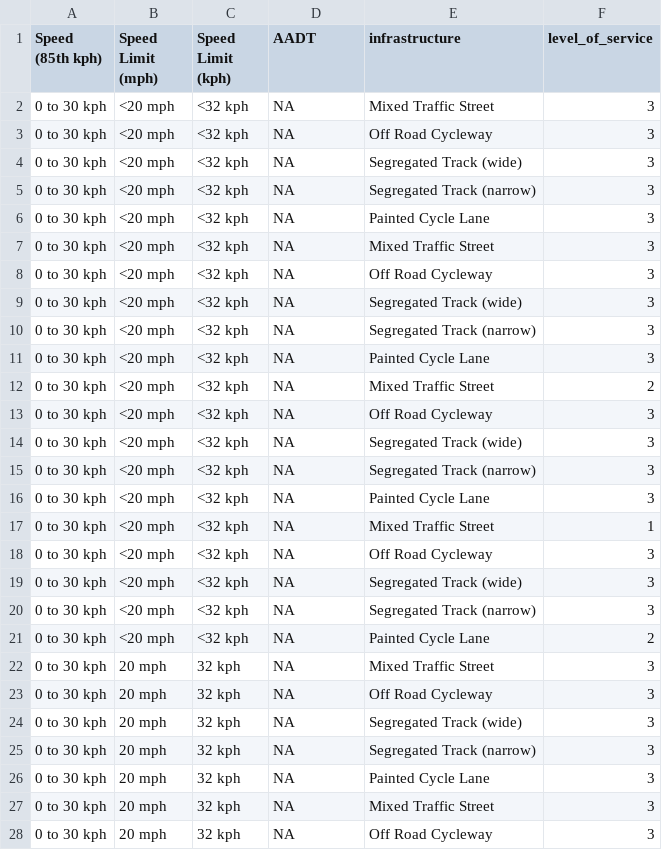
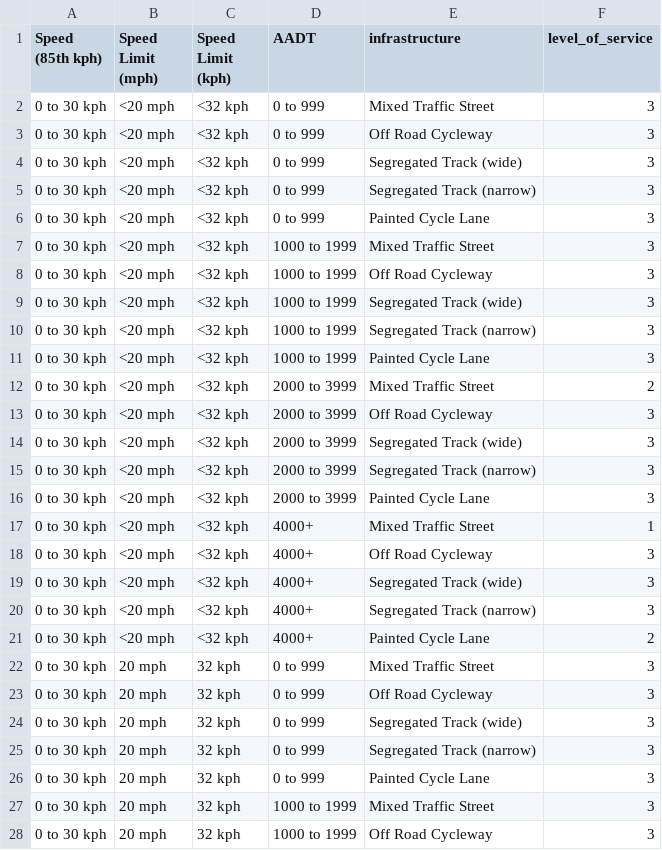
Before and after one commit to nptscot/osmactive, a CSV file: inst/extdata/los_table_complete.csv, drawn as a sheet; only a part is shown; the diff covers the shown part only.

Commit message:
Update LoS table

```diff
--- a/inst/extdata/los_table_complete.csv
+++ b/inst/extdata/los_table_complete.csv
@@ -2,27 +2,27 @@
-"0 to 30 kph", "<20 mph", "<32 kph", "NA", "Mixed Traffic Street", 3,
-"0 to 30 kph", "<20 mph", "<32 kph", "NA", "Off Road Cycleway", 3,
-"0 to 30 kph", "<20 mph", "<32 kph", "NA", "Segregated Track (wide)", 3,
-"0 to 30 kph", "<20 mph", "<32 kph", "NA", "Segregated Track (narrow)", 3,
-"0 to 30 kph", "<20 mph", "<32 kph", "NA", "Painted Cycle Lane", 3,
-"0 to 30 kph", "<20 mph", "<32 kph", "NA", "Mixed Traffic Street", 3,
-"0 to 30 kph", "<20 mph", "<32 kph", "NA", "Off Road Cycleway", 3,
-"0 to 30 kph", "<20 mph", "<32 kph", "NA", "Segregated Track (wide)", 3,
-"0 to 30 kph", "<20 mph", "<32 kph", "NA", "Segregated Track (narrow)", 3,
-"0 to 30 kph", "<20 mph", "<32 kph", "NA", "Painted Cycle Lane", 3,
-"0 to 30 kph", "<20 mph", "<32 kph", "NA", "Mixed Traffic Street", 2,
-"0 to 30 kph", "<20 mph", "<32 kph", "NA", "Off Road Cycleway", 3,
-"0 to 30 kph", "<20 mph", "<32 kph", "NA", "Segregated Track (wide)", 3,
-"0 to 30 kph", "<20 mph", "<32 kph", "NA", "Segregated Track (narrow)", 3,
-"0 to 30 kph", "<20 mph", "<32 kph", "NA", "Painted Cycle Lane", 3,
-"0 to 30 kph", "<20 mph", "<32 kph", "NA", "Mixed Traffic Street", 1,
-"0 to 30 kph", "<20 mph", "<32 kph", "NA", "Off Road Cycleway", 3,
-"0 to 30 kph", "<20 mph", "<32 kph", "NA", "Segregated Track (wide)", 3,
-"0 to 30 kph", "<20 mph", "<32 kph", "NA", "Segregated Track (narrow)", 3,
-"0 to 30 kph", "<20 mph", "<32 kph", "NA", "Painted Cycle Lane", 2,
-"0 to 30 kph", "20 mph", "32 kph", "NA", "Mixed Traffic Street", 3,
-"0 to 30 kph", "20 mph", "32 kph", "NA", "Off Road Cycleway", 3,
-"0 to 30 kph", "20 mph", "32 kph", "NA", "Segregated Track (wide)", 3,
-"0 to 30 kph", "20 mph", "32 kph", "NA", "Segregated Track (narrow)", 3,
-"0 to 30 kph", "20 mph", "32 kph", "NA", "Painted Cycle Lane", 3,
-"0 to 30 kph", "20 mph", "32 kph", "NA", "Mixed Traffic Street", 3,
-"0 to 30 kph", "20 mph", "32 kph", "NA", "Off Road Cycleway", 3,
+0 to 30 kph,<20 mph,<32 kph,0 to 999,Mixed Traffic Street,3
+0 to 30 kph,<20 mph,<32 kph,0 to 999,Off Road Cycleway,3
+0 to 30 kph,<20 mph,<32 kph,0 to 999,Segregated Track (wide),3
+0 to 30 kph,<20 mph,<32 kph,0 to 999,Segregated Track (narrow),3
+0 to 30 kph,<20 mph,<32 kph,0 to 999,Painted Cycle Lane,3
+0 to 30 kph,<20 mph,<32 kph,1000 to 1999,Mixed Traffic Street,3
+0 to 30 kph,<20 mph,<32 kph,1000 to 1999,Off Road Cycleway,3
+0 to 30 kph,<20 mph,<32 kph,1000 to 1999,Segregated Track (wide),3
+0 to 30 kph,<20 mph,<32 kph,1000 to 1999,Segregated Track (narrow),3
+0 to 30 kph,<20 mph,<32 kph,1000 to 1999,Painted Cycle Lane,3
+0 to 30 kph,<20 mph,<32 kph,2000 to 3999,Mixed Traffic Street,2
+0 to 30 kph,<20 mph,<32 kph,2000 to 3999,Off Road Cycleway,3
+0 to 30 kph,<20 mph,<32 kph,2000 to 3999,Segregated Track (wide),3
+0 to 30 kph,<20 mph,<32 kph,2000 to 3999,Segregated Track (narrow),3
+0 to 30 kph,<20 mph,<32 kph,2000 to 3999,Painted Cycle Lane,3
+0 to 30 kph,<20 mph,<32 kph,4000+,Mixed Traffic Street,1
+0 to 30 kph,<20 mph,<32 kph,4000+,Off Road Cycleway,3
+0 to 30 kph,<20 mph,<32 kph,4000+,Segregated Track (wide),3
+0 to 30 kph,<20 mph,<32 kph,4000+,Segregated Track (narrow),3
+0 to 30 kph,<20 mph,<32 kph,4000+,Painted Cycle Lane,2
+0 to 30 kph,20 mph,32 kph,0 to 999,Mixed Traffic Street,3
+0 to 30 kph,20 mph,32 kph,0 to 999,Off Road Cycleway,3
+0 to 30 kph,20 mph,32 kph,0 to 999,Segregated Track (wide),3
+0 to 30 kph,20 mph,32 kph,0 to 999,Segregated Track (narrow),3
+0 to 30 kph,20 mph,32 kph,0 to 999,Painted Cycle Lane,3
+0 to 30 kph,20 mph,32 kph,1000 to 1999,Mixed Traffic Street,3
+0 to 30 kph,20 mph,32 kph,1000 to 1999,Off Road Cycleway,3
```
Also changed, not shown: 113 edited cells elsewhere in this file, 4 other files.
